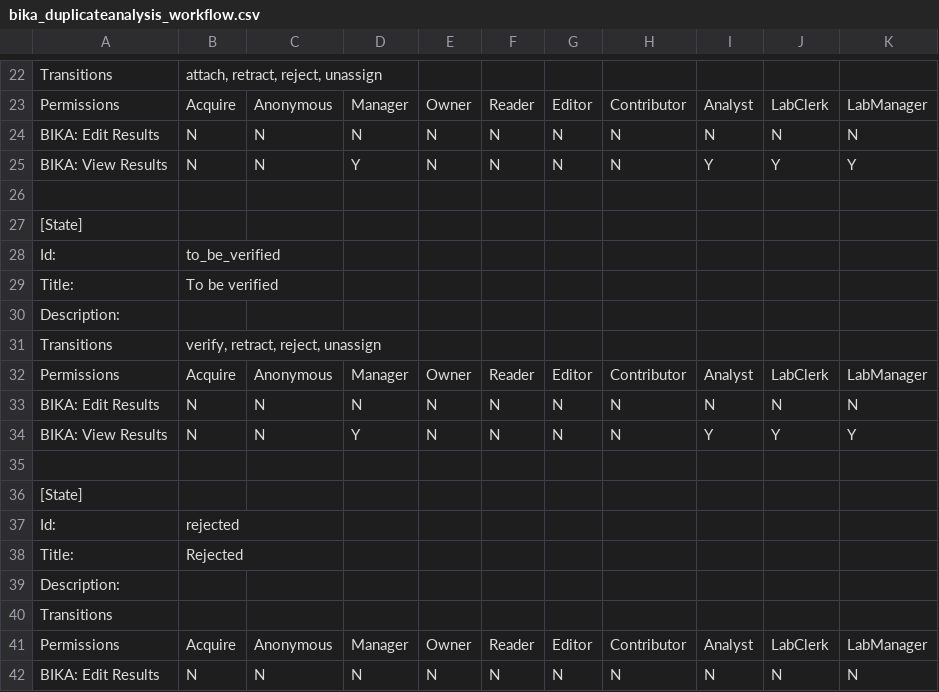
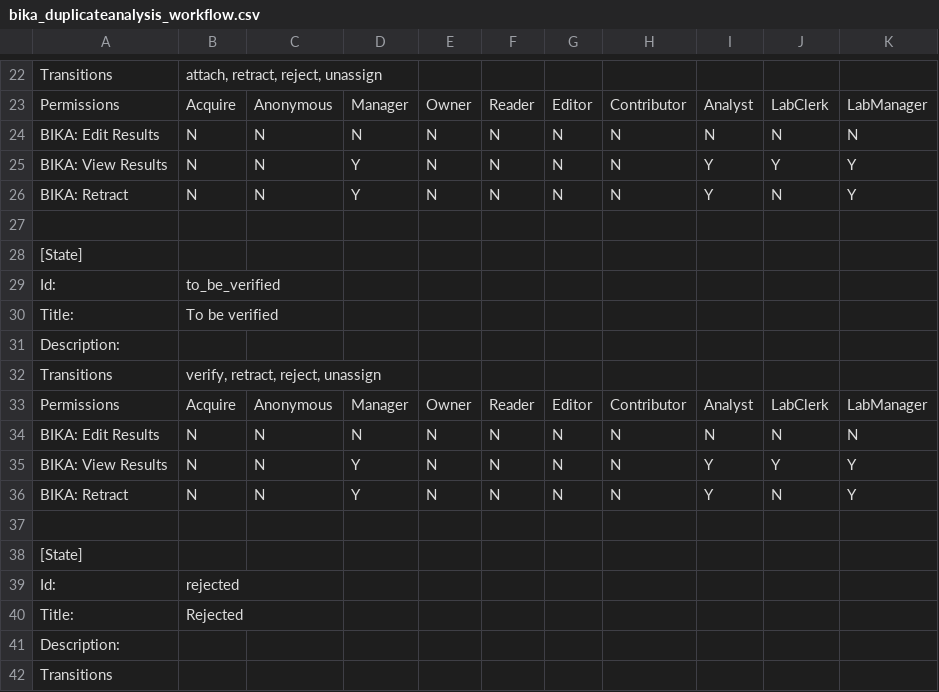
Before and after one commit to senaite/senaite.core, a CSV file: bika/lims/profiles/default/workflow_csv/bika_duplicateanalysis_workflow.csv, drawn as a sheet; only a part is shown, gaps mark what is left out; the shorter side is filled out with more unchanged rows.

```diff
--- a/bika/lims/profiles/default/workflow_csv/bika_duplicateanalysis_workflow.csv
+++ b/bika/lims/profiles/default/workflow_csv/bika_duplicateanalysis_workflow.csv
@@ -25,2 +25,3 @@ BIKA: Edit Results,N,N,N,N,N,N,N,N,N,N
 BIKA: View Results,N,N,Y,N,N,N,N,Y,Y,Y
+BIKA: Retract,N,N,Y,N,N,N,N,Y,N,Y
 ,,,,,,,,,,
@@ -34,2 +35,3 @@ BIKA: Edit Results,N,N,N,N,N,N,N,N,N,N
 BIKA: View Results,N,N,Y,N,N,N,N,Y,Y,Y
+BIKA: Retract,N,N,Y,N,N,N,N,Y,N,Y
 ,,,,,,,,,,
```
Also changed, not shown: bika/lims/profiles/default/workflow_csv/bika_analysis_workflow.csv, bika/lims/profiles/default/workflow_csv/bika_referenceanalysis_workflow.csv, 1 other file.
